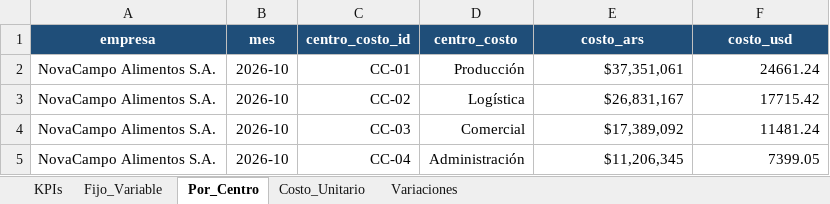
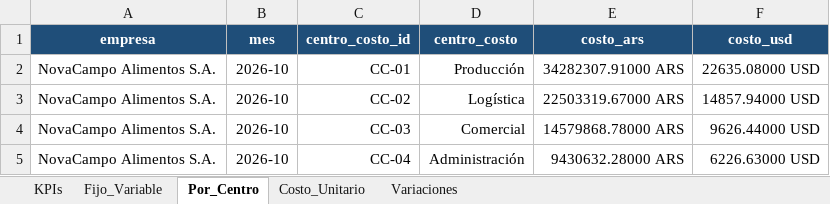
Before and after one commit to nicolasortizzz/portfolio-dashboards-bi, an Excel workbook: excel/dashboard_costos.xlsx, sheet Por_Centro, drawn as a sheet; values as stored, in another font and other column widths than the file's, no borders; charts and pictures not drawn; the diff names each change by its address in the sheet, - before the commit and + after, or states it on an @@ line.

```diff
--- a/excel/dashboard_costos.xlsx (sheet Por_Centro)
+++ b/excel/dashboard_costos.xlsx (sheet Por_Centro)
-E2 (costo_ars): $37,351,061
+E2 (costo_ars): 34282307.91000 ARS
-F2 (costo_usd): 24661.24
+F2 (costo_usd): 22635.08000 USD
-E3 (costo_ars): $26,831,167
+E3 (costo_ars): 22503319.67000 ARS
-F3 (costo_usd): 17715.42
+F3 (costo_usd): 14857.94000 USD
-E4 (costo_ars): $17,389,092
+E4 (costo_ars): 14579868.78000 ARS
-F4 (costo_usd): 11481.24
+F4 (costo_usd): 9626.44000 USD
-E5 (costo_ars): $11,206,345
+E5 (costo_ars): 9430632.28000 ARS
-F5 (costo_usd): 7399.05
+F5 (costo_usd): 6226.63000 USD
```
Also changed, not shown: sheet Fijo_Variable, sheet Variaciones, sheet KPIs, sheet Costo_Unitario, excel/dashboard_financiero.xlsx, excel/dashboard_ventas.xlsx, 16 other files.
